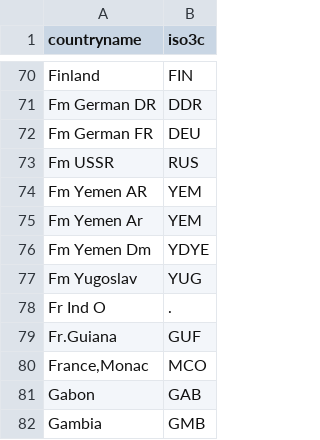
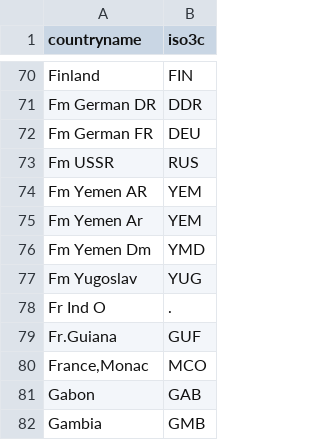
Before and after one commit to mmcky/pyeconlab, a CSV file: pyeconlab/trade/dataset/NBERWTF/meta/csv/countryname_to_iso3c.csv, drawn as a sheet; only a part is shown, gaps mark what is left out.

Commit message:
Propagating YMDE to YMD countryname fix to csv file

```diff
--- a/pyeconlab/trade/dataset/NBERWTF/meta/csv/countryname_to_iso3c.csv
+++ b/pyeconlab/trade/dataset/NBERWTF/meta/csv/countryname_to_iso3c.csv
@@ -75,3 +75,3 @@ Fm Yemen AR,YEM
 Fm Yemen Ar,YEM
-Fm Yemen Dm,YDYE
+Fm Yemen Dm,YMD
 Fm Yugoslav,YUG
```
